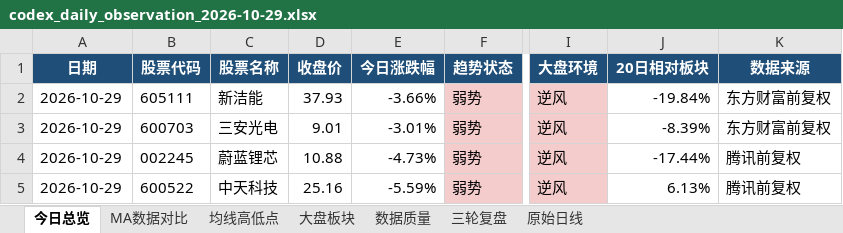
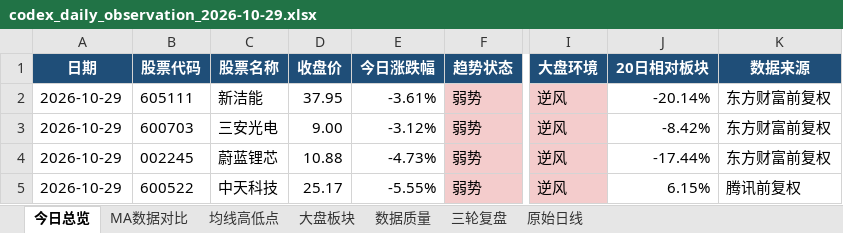
Before and after one commit to ghskb1949/a-share-dashboard, an Excel workbook: codex_daily_observation_2026-10-29.xlsx, sheet 今日总览, drawn as a sheet; only a part is shown, gaps mark what is left out; values as stored, in another font and other column widths than the file's, no borders; the diff names each change by its address in the sheet, - before the commit and + after, or states it on an @@ line.

```diff
--- a/codex_daily_observation_2026-10-29.xlsx (sheet 今日总览)
+++ b/codex_daily_observation_2026-10-29.xlsx (sheet 今日总览)
-D2 (收盘价): 37.93
+D2 (收盘价): 37.95
-E2 (今日涨跌幅): -3.66%
+E2 (今日涨跌幅): -3.61%
-J2 (20日相对板块): -19.84%
+J2 (20日相对板块): -20.14%
-D3 (收盘价): 9.01
+D3 (收盘价): 9.00
-E3 (今日涨跌幅): -3.01%
+E3 (今日涨跌幅): -3.12%
-J3 (20日相对板块): -8.39%
+J3 (20日相对板块): -8.42%
-K4 (数据来源): 腾讯前复权
+K4 (数据来源): 东方财富前复权
-D5 (收盘价): 25.16
+D5 (收盘价): 25.17
-E5 (今日涨跌幅): -5.59%
+E5 (今日涨跌幅): -5.55%
-J5 (20日相对板块): 6.13%
+J5 (20日相对板块): 6.15%
```
Also changed, not shown: sheet 原始日线, sheet 大盘板块, sheet 均线高低点, sheet MA数据对比, sheet 数据质量, latest_report.xlsx, output/codex_daily_observation_2026-10-29.xlsx, 2 other files.
